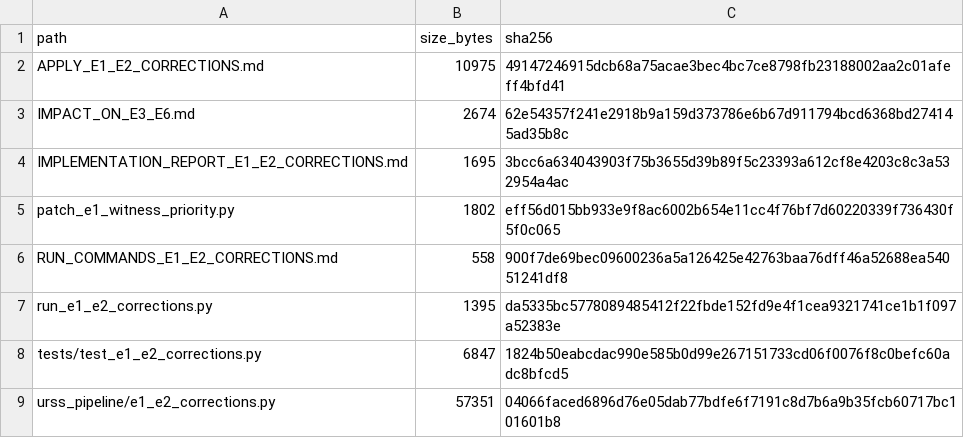
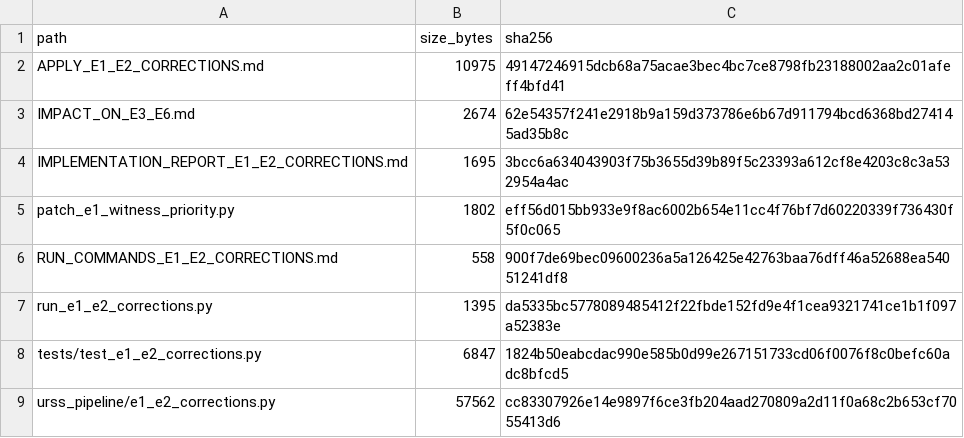
Before and after one commit to rrocy6/Exact-mixed-locality-representation-selection-for-resource-constrained-QAOA, a CSV file: UPDATE_FILE_MANIFEST.csv, drawn as a sheet; the diff names each change by its address in the sheet, - before the commit and + after, or states it on an @@ line.

Commit message:
Accept Windows paths in E2 artifact hashes

```diff
--- a/UPDATE_FILE_MANIFEST.csv
+++ b/UPDATE_FILE_MANIFEST.csv
-B9 (size_bytes): 57351
+B9 (size_bytes): 57562
-C9 (sha256): 04066faced6896d76e05dab77bdfe6f7191c8d7b6a9b35fcb60717bc101601b8
+C9 (sha256): cc83307926e14e9897f6ce3fb204aad270809a2d11f0a68c2b653cf7055413d6
```
Also changed, not shown: 2 other files.
